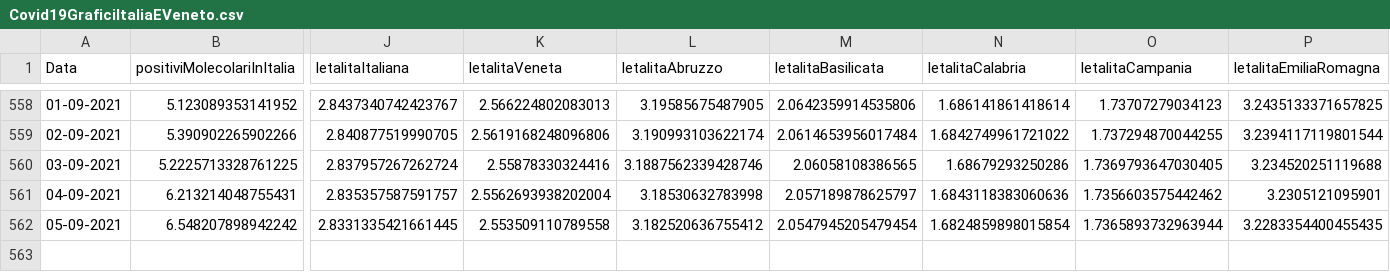
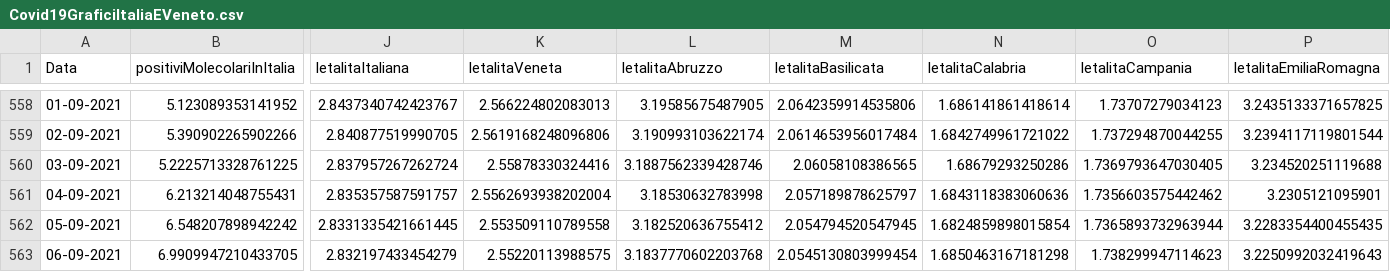
Before and after one commit to DigitalChriAri/Covid, a CSV file: Covid19GraficiItaliaEVeneto.csv, drawn as a sheet; only a part is shown, gaps mark what is left out; rows hold the shown columns only; the diff names each change by its address in the sheet, - before the commit and + after, or states it on an @@ line.

```diff
--- a/Covid19GraficiItaliaEVeneto.csv
+++ b/Covid19GraficiItaliaEVeneto.csv
-M562 (letalitaBasilicata): 2.0547945205479454
+M562 (letalitaBasilicata): 2.054794520547945
+row 563: 06-09-2021 | 6.9909947210433705 | 2.832197433454279 | 2.55220113988575 | 3.1837770602203768 | 2.0545130803999454 | 1.6850463167181298 | 1.738299947114623 | 3.2250992032419643
```
Also changed, not shown: Covid19GraficiTamponiTotaliItaliaEVeneto.csv.
